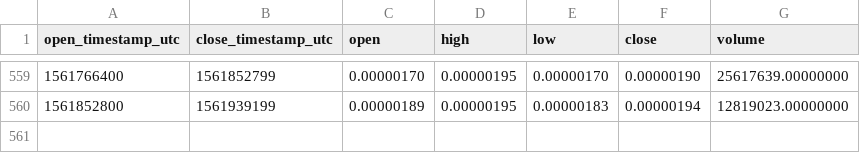
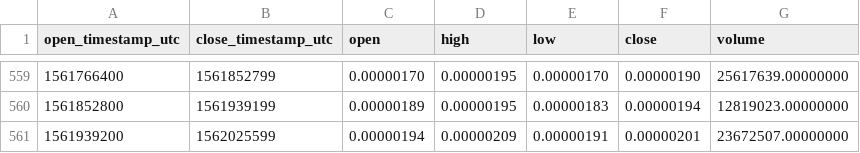
Before and after one commit to cryptobigbro/binance-OSTBTC, a CSV file: binance-OSTBTC-1d.csv, drawn as a sheet; only a part is shown, gaps mark what is left out.

Commit message:
Update OHLCV data.

```diff
--- a/binance-OSTBTC-1d.csv
+++ b/binance-OSTBTC-1d.csv
@@ -560 +560,2 @@ open_timestamp_utc,close_timestamp_utc,open,high,low,close,volume
 1561852800,1561939199,0.00000189,0.00000195,0.00000183,0.00000194,12819023.00000000
+1561939200,1562025599,0.00000194,0.00000209,0.00000191,0.00000201,23672507.00000000
```
Also changed, not shown: 1 other file.
